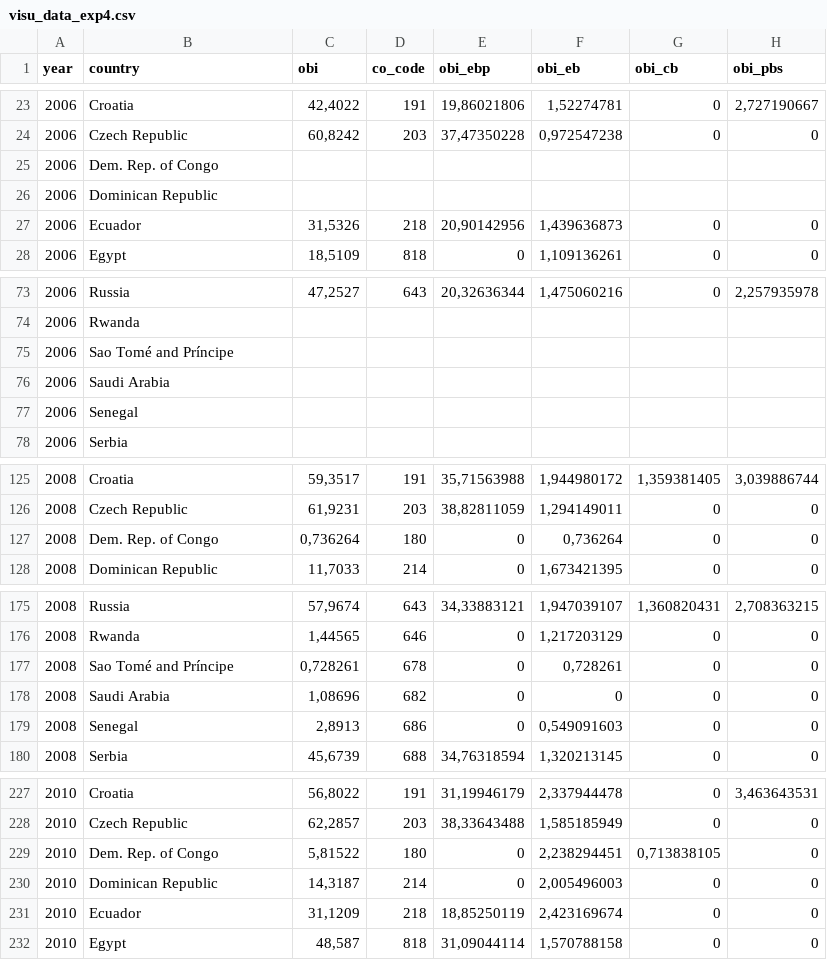
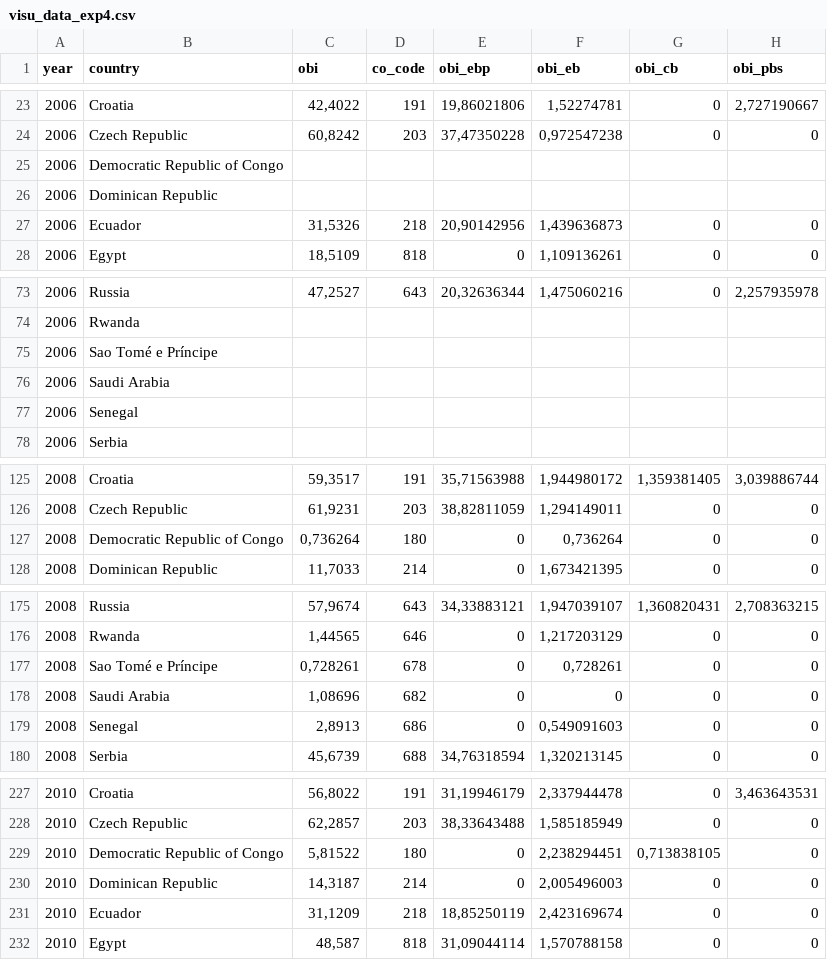
Before and after one commit to Blooregard19/bar-chart-test, a CSV file: visu_data_exp4.csv, drawn as a sheet; only a part is shown, gaps mark what is left out; the diff covers the shown part only; the diff names each change by its address in the sheet, - before the commit and + after, or states it on an @@ line.

Commit message:
Add files via upload

```diff
--- a/visu_data_exp4.csv
+++ b/visu_data_exp4.csv
-B25 (country): Dem. Rep. of Congo
+B25 (country): Democratic Republic of Congo
-B75 (country): Sao Tomé and Príncipe
+B75 (country): Sao Tomé e Príncipe
-B127 (country): Dem. Rep. of Congo
+B127 (country): Democratic Republic of Congo
-B177 (country): Sao Tomé and Príncipe
+B177 (country): Sao Tomé e Príncipe
-B229 (country): Dem. Rep. of Congo
+B229 (country): Democratic Republic of Congo
```
Also changed, not shown: 6 edited cells elsewhere in this file.
